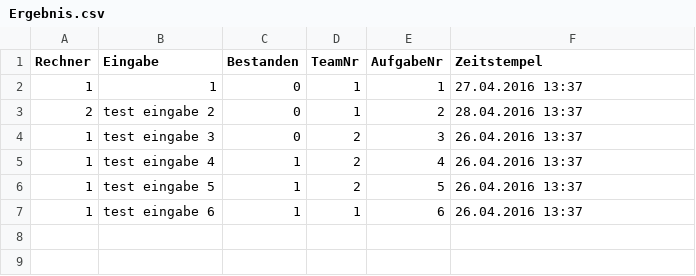
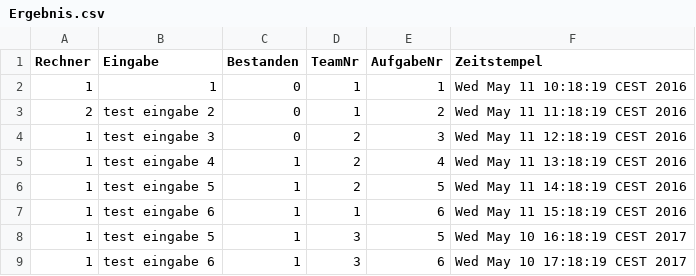
Before and after one commit to chgsit00/LabTallySystem, a CSV file: scripts/Ergebnis.csv, drawn as a sheet.

Commit message:
Ranking wird jetzt auch nach Zeitstempel sortiert

```diff
--- a/scripts/Ergebnis.csv
+++ b/scripts/Ergebnis.csv
@@ -1,7 +1,9 @@
 Rechner;Eingabe;Bestanden;TeamNr;AufgabeNr;Zeitstempel
-1;1;0;1;1;27.04.2016 13:37
-2;test eingabe 2;0;1;2;28.04.2016 13:37
-1;test eingabe 3;0;2;3;26.04.2016 13:37
-1;test eingabe 4;1;2;4;26.04.2016 13:37
-1;test eingabe 5;1;2;5;26.04.2016 13:37
-1;test eingabe 6;1;1;6;26.04.2016 13:37
+1;1;0;1;1;Wed May 11 10:18:19 CEST 2016
+2;test eingabe 2;0;1;2;Wed May 11 11:18:19 CEST 2016
+1;test eingabe 3;0;2;3;Wed May 11 12:18:19 CEST 2016
+1;test eingabe 4;1;2;4;Wed May 11 13:18:19 CEST 2016
+1;test eingabe 5;1;2;5;Wed May 11 14:18:19 CEST 2016
+1;test eingabe 6;1;1;6;Wed May 11 15:18:19 CEST 2016
+1;test eingabe 5;1;3;5;Wed May 10 16:18:19 CEST 2017
+1;test eingabe 6;1;3;6;Wed May 10 17:18:19 CEST 2017
```
Also changed, not shown: 2 other files.
